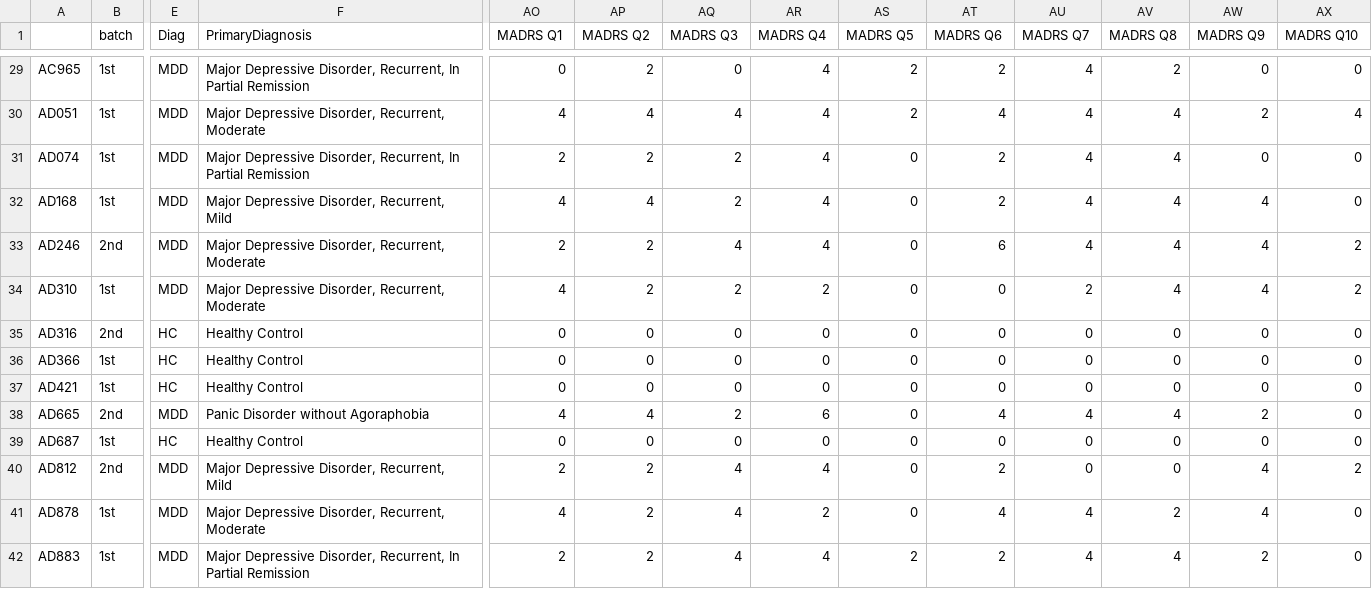
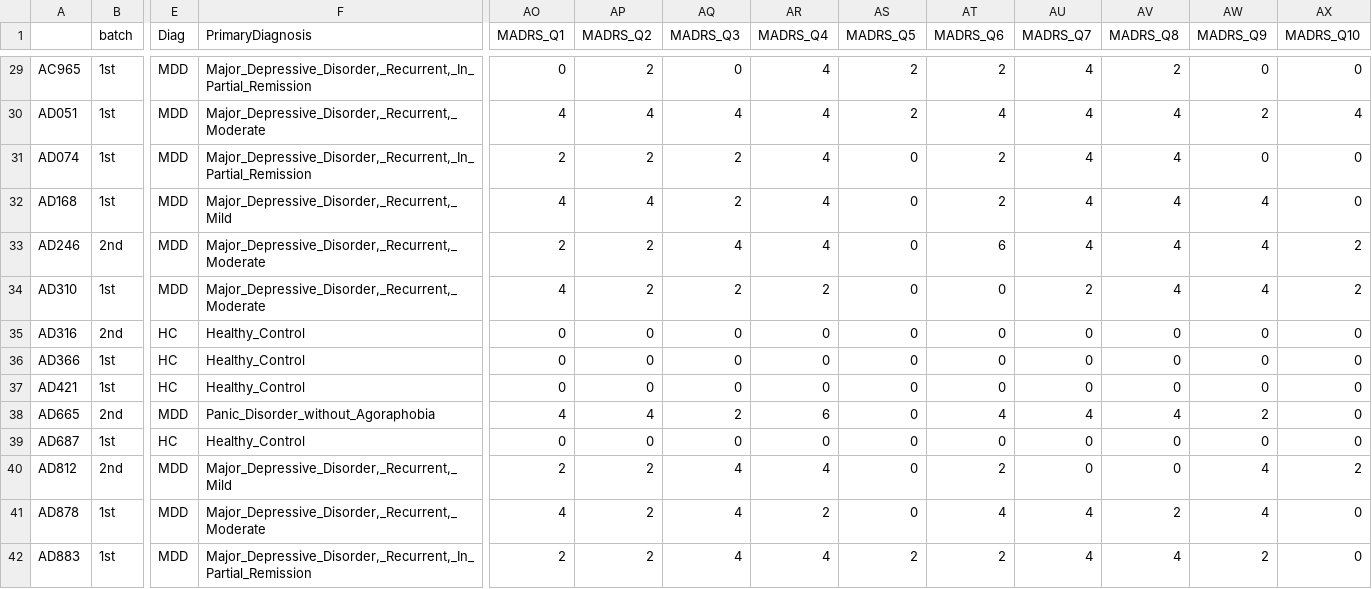
Before and after one commit to nassimabeddar/Depression-analysis, a CSV file: Demographic_symptom.csv, drawn as a sheet; only a part is shown, gaps mark what is left out; the diff covers the shown part only; the diff names each change by its address in the sheet, - before the commit and + after, or states it on an @@ line.

```diff
--- a/Demographic_symptom.csv
+++ b/Demographic_symptom.csv
-AO1: MADRS Q1
+AO1: MADRS_Q1
-AP1: MADRS Q2
+AP1: MADRS_Q2
-AQ1: MADRS Q3
+AQ1: MADRS_Q3
-AR1: MADRS Q4
+AR1: MADRS_Q4
-AS1: MADRS Q5
+AS1: MADRS_Q5
-AT1: MADRS Q6
+AT1: MADRS_Q6
-AU1: MADRS Q7
+AU1: MADRS_Q7
-AV1: MADRS Q8
+AV1: MADRS_Q8
-AW1: MADRS Q9
+AW1: MADRS_Q9
-AX1: MADRS Q10
+AX1: MADRS_Q10
-F29 (PrimaryDiagnosis): Major Depressive Disorder, Recurrent, In Partial Remission
+F29 (PrimaryDiagnosis): Major_Depressive_Disorder,_Recurrent,_In_Partial_Remission
-F30 (PrimaryDiagnosis): Major Depressive Disorder, Recurrent, Moderate
+F30 (PrimaryDiagnosis): Major_Depressive_Disorder,_Recurrent,_Moderate
-F31 (PrimaryDiagnosis): Major Depressive Disorder, Recurrent, In Partial Remission
+F31 (PrimaryDiagnosis): Major_Depressive_Disorder,_Recurrent,_In_Partial_Remission
-F32 (PrimaryDiagnosis): Major Depressive Disorder, Recurrent, Mild
+F32 (PrimaryDiagnosis): Major_Depressive_Disorder,_Recurrent,_Mild
-F33:F34 (PrimaryDiagnosis): Major Depressive Disorder, Recurrent, Moderate
+F33:F34 (PrimaryDiagnosis): Major_Depressive_Disorder,_Recurrent,_Moderate
-F35:F37 (PrimaryDiagnosis): Healthy Control
+F35:F37 (PrimaryDiagnosis): Healthy_Control
-F38 (PrimaryDiagnosis): Panic Disorder without Agoraphobia
+F38 (PrimaryDiagnosis): Panic_Disorder_without_Agoraphobia
-F39 (PrimaryDiagnosis): Healthy Control
+F39 (PrimaryDiagnosis): Healthy_Control
-F40 (PrimaryDiagnosis): Major Depressive Disorder, Recurrent, Mild
+F40 (PrimaryDiagnosis): Major_Depressive_Disorder,_Recurrent,_Mild
-F41 (PrimaryDiagnosis): Major Depressive Disorder, Recurrent, Moderate
+F41 (PrimaryDiagnosis): Major_Depressive_Disorder,_Recurrent,_Moderate
-F42 (PrimaryDiagnosis): Major Depressive Disorder, Recurrent, In Partial Remission
+F42 (PrimaryDiagnosis): Major_Depressive_Disorder,_Recurrent,_In_Partial_Remission
```
Also changed, not shown: 101 edited cells elsewhere in this file.
